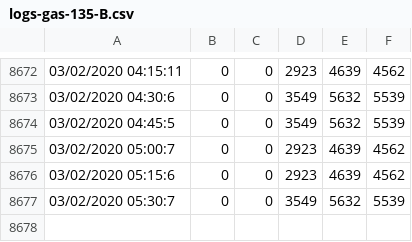
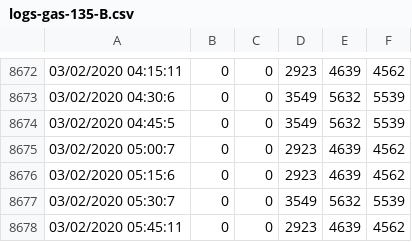
Before and after one commit to alegume/projetocompostagem, a CSV file: logs-gases/logs-gas-135-B.csv, drawn as a sheet; only a part is shown, gaps mark what is left out.

```diff
--- a/logs-gases/logs-gas-135-B.csv
+++ b/logs-gases/logs-gas-135-B.csv
@@ -8677 +8677,2 @@
 03/02/2020 05:30:7,0,0,3549,5632,5539
+03/02/2020 05:45:11,0,0,2923,4639,4562
```
Also changed, not shown: logs-gases/ALCOOL-A.csv, logs-gases/ALCOOL-B.csv, 13 other files.
